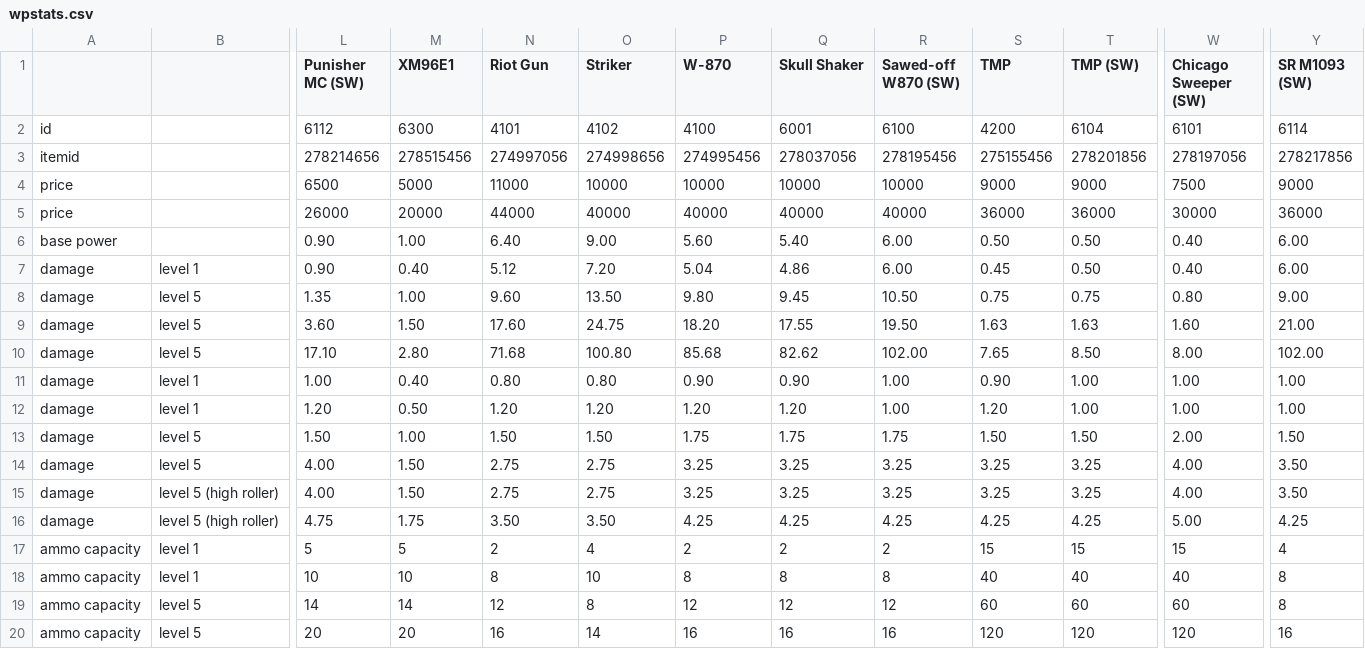
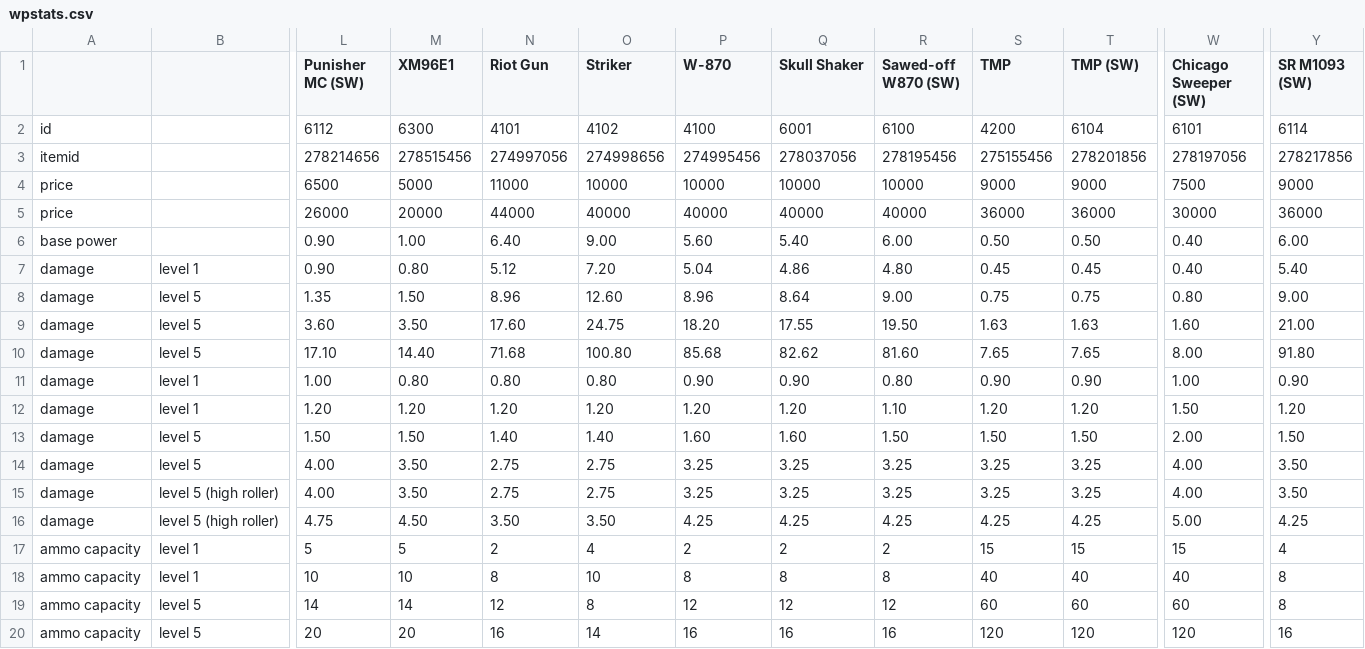
Before and after one commit to biorand/re4r, a CSV file: src/IntelOrca.Biohazard.BioRand.RE4R/data/wpstats.csv, drawn as a sheet; only a part is shown, gaps mark what is left out; the diff covers the shown part only; the diff names each change by its address in the sheet, - before the commit and + after, or states it on an @@ line.

Commit message:
Update stats for XM96E1

```diff
--- a/src/IntelOrca.Biohazard.BioRand.RE4R/data/wpstats.csv
+++ b/src/IntelOrca.Biohazard.BioRand.RE4R/data/wpstats.csv
-M7 (XM96E1): 0.40
+M7 (XM96E1): 0.80
-R7 (Sawed-off W870 (SW)): 6.00
+R7 (Sawed-off W870 (SW)): 4.80
-T7 (TMP (SW)): 0.50
+T7 (TMP (SW)): 0.45
-Y7 (SR M1093 (SW)): 6.00
+Y7 (SR M1093 (SW)): 5.40
-M8 (XM96E1): 1.00
+M8 (XM96E1): 1.50
-N8 (Riot Gun): 9.60
+N8 (Riot Gun): 8.96
-O8 (Striker): 13.50
+O8 (Striker): 12.60
-P8 (W-870): 9.80
+P8 (W-870): 8.96
-Q8 (Skull Shaker): 9.45
+Q8 (Skull Shaker): 8.64
-R8 (Sawed-off W870 (SW)): 10.50
+R8 (Sawed-off W870 (SW)): 9.00
-M9 (XM96E1): 1.50
+M9 (XM96E1): 3.50
-M10 (XM96E1): 2.80
+M10 (XM96E1): 14.40
-R10 (Sawed-off W870 (SW)): 102.00
+R10 (Sawed-off W870 (SW)): 81.60
-T10 (TMP (SW)): 8.50
+T10 (TMP (SW)): 7.65
-Y10 (SR M1093 (SW)): 102.00
+Y10 (SR M1093 (SW)): 91.80
-M11 (XM96E1): 0.40
+M11 (XM96E1): 0.80
-R11 (Sawed-off W870 (SW)): 1.00
+R11 (Sawed-off W870 (SW)): 0.80
-T11 (TMP (SW)): 1.00
+T11 (TMP (SW)): 0.90
-Y11 (SR M1093 (SW)): 1.00
+Y11 (SR M1093 (SW)): 0.90
-M12 (XM96E1): 0.50
+M12 (XM96E1): 1.20
-R12 (Sawed-off W870 (SW)): 1.00
+R12 (Sawed-off W870 (SW)): 1.10
-T12 (TMP (SW)): 1.00
+T12 (TMP (SW)): 1.20
-W12 (Chicago Sweeper (SW)): 1.00
+W12 (Chicago Sweeper (SW)): 1.50
-Y12 (SR M1093 (SW)): 1.00
+Y12 (SR M1093 (SW)): 1.20
-M13 (XM96E1): 1.00
+M13 (XM96E1): 1.50
-N13 (Riot Gun): 1.50
+N13 (Riot Gun): 1.40
-O13 (Striker): 1.50
+O13 (Striker): 1.40
-P13 (W-870): 1.75
+P13 (W-870): 1.60
-Q13 (Skull Shaker): 1.75
+Q13 (Skull Shaker): 1.60
-R13 (Sawed-off W870 (SW)): 1.75
+R13 (Sawed-off W870 (SW)): 1.50
-M14:M15 (XM96E1): 1.50
+M14:M15 (XM96E1): 3.50
-M16 (XM96E1): 1.75
+M16 (XM96E1): 4.50
```
Also changed, not shown: 2 edited cells elsewhere in this file.
